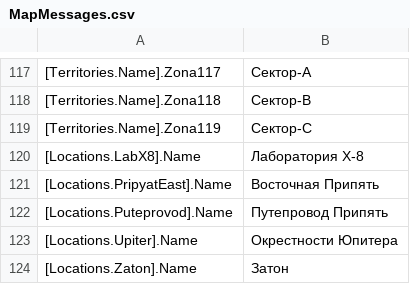
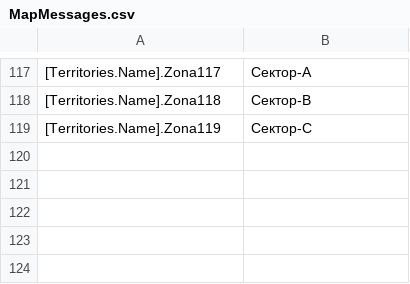
Before and after one commit to VALROY17/war_in_zone_public, a CSV file: data/maps/CoP_Map_Classic/locale/ruRu/MapMessages.csv, drawn as a sheet; only a part is shown, gaps mark what is left out.

```diff
--- a/data/maps/CoP_Map_Classic/locale/ruRu/MapMessages.csv
+++ b/data/maps/CoP_Map_Classic/locale/ruRu/MapMessages.csv
@@ -119,6 +119 @@
 [Territories.Name].Zona119;Сектор-C
-[Locations.LabX8].Name;Лаборатория X-8
-[Locations.PripyatEast].Name;Восточная Припять
-[Locations.Puteprovod].Name;Путепровод Припять
-[Locations.Upiter].Name;Окрестности Юпитера
-[Locations.Zaton].Name;Затон
```
Also changed, not shown: data/locale/ruRu/messages.csv, data/maps/CS_Standard/locale/ruRu/MapMessages.csv, 5 other files.
